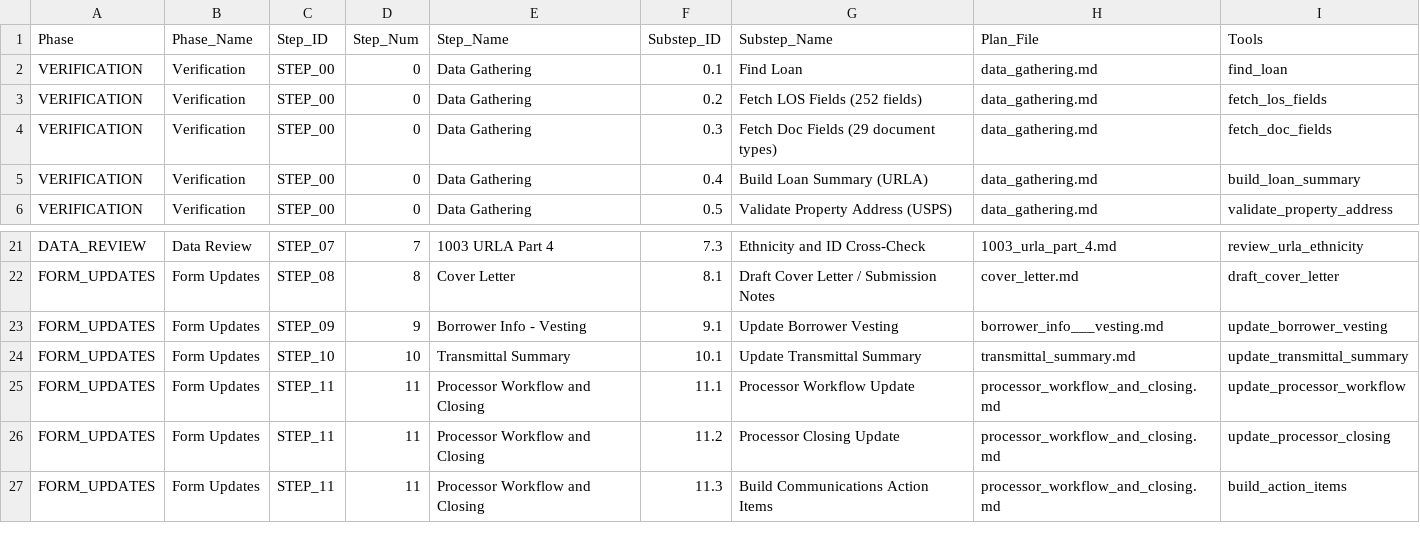
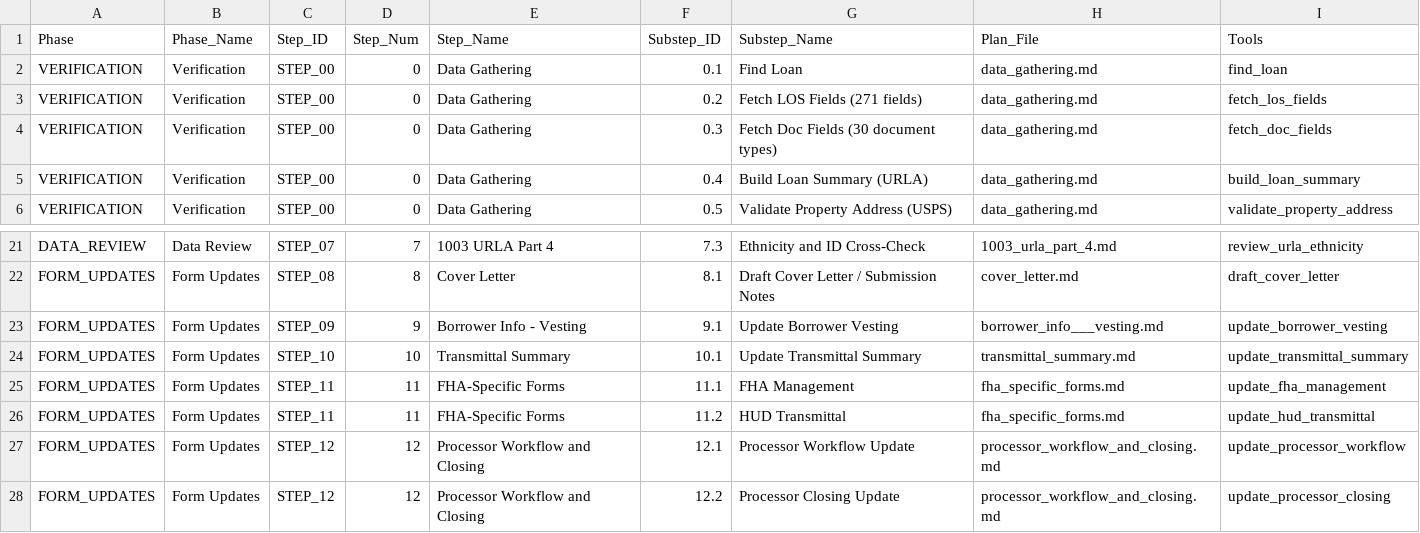
Before and after one commit to FintorAI/processor-assistant-review, a CSV file: workflow_steps.csv, drawn as a sheet; only a part is shown, gaps mark what is left out.

```diff
--- a/workflow_steps.csv
+++ b/workflow_steps.csv
@@ -2,4 +2,4 @@ Phase,Phase_Name,Step_ID,Step_Num,Step_Name,Substep_ID,Substep_Name,Plan_File,To
 VERIFICATION,Verification,STEP_00,0,Data Gathering,0.1,Find Loan,data_gathering.md,find_loan
-VERIFICATION,Verification,STEP_00,0,Data Gathering,0.2,Fetch LOS Fields (252 fields),data_gathering.md,fetch_los_fields
-VERIFICATION,Verification,STEP_00,0,Data Gathering,0.3,Fetch Doc Fields (29 document types),data_gathering.md,fetch_doc_fields
+VERIFICATION,Verification,STEP_00,0,Data Gathering,0.2,Fetch LOS Fields (271 fields),data_gathering.md,fetch_los_fields
+VERIFICATION,Verification,STEP_00,0,Data Gathering,0.3,Fetch Doc Fields (30 document types),data_gathering.md,fetch_doc_fields
 VERIFICATION,Verification,STEP_00,0,Data Gathering,0.4,Build Loan Summary (URLA),data_gathering.md,build_loan_summary
@@ -24,4 +24,5 @@ FORM_UPDATES,Form Updates,STEP_09,9,Borrower Info - Vesting,9.1,Update Borrower
 FORM_UPDATES,Form Updates,STEP_10,10,Transmittal Summary,10.1,Update Transmittal Summary,transmittal_summary.md,update_transmittal_summary
-FORM_UPDATES,Form Updates,STEP_11,11,Processor Workflow and Closing,11.1,Processor Workflow Update,processor_workflow_and_closing.md,update_processor_workflow
-FORM_UPDATES,Form Updates,STEP_11,11,Processor Workflow and Closing,11.2,Processor Closing Update,processor_workflow_and_closing.md,update_processor_closing
-FORM_UPDATES,Form Updates,STEP_11,11,Processor Workflow and Closing,11.3,Build Communications Action Items,processor_workflow_and_closing.md,build_action_items
+FORM_UPDATES,Form Updates,STEP_11,11,FHA-Specific Forms,11.1,FHA Management,fha_specific_forms.md,update_fha_management
+FORM_UPDATES,Form Updates,STEP_11,11,FHA-Specific Forms,11.2,HUD Transmittal,fha_specific_forms.md,update_hud_transmittal
+FORM_UPDATES,Form Updates,STEP_12,12,Processor Workflow and Closing,12.1,Processor Workflow Update,processor_workflow_and_closing.md,update_processor_workflow
+FORM_UPDATES,Form Updates,STEP_12,12,Processor Workflow and Closing,12.2,Processor Closing Update,processor_workflow_and_closing.md,update_processor_closing
```
Also changed, not shown: workflow_substeps_detailed.csv, 16 other files.
